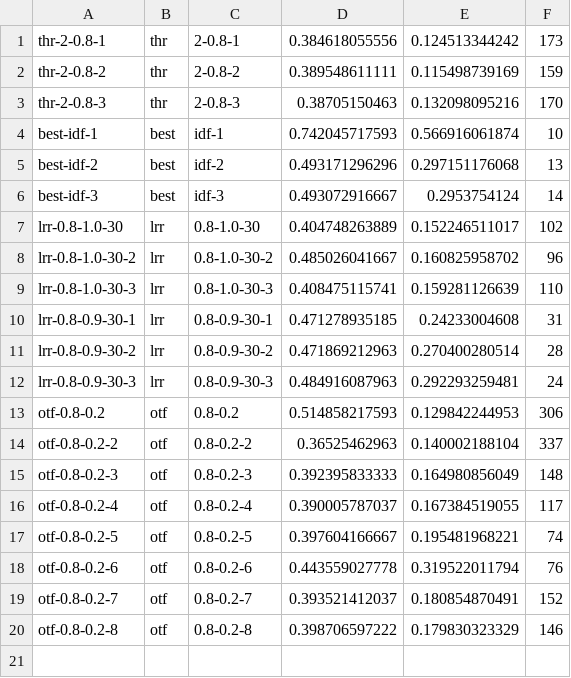
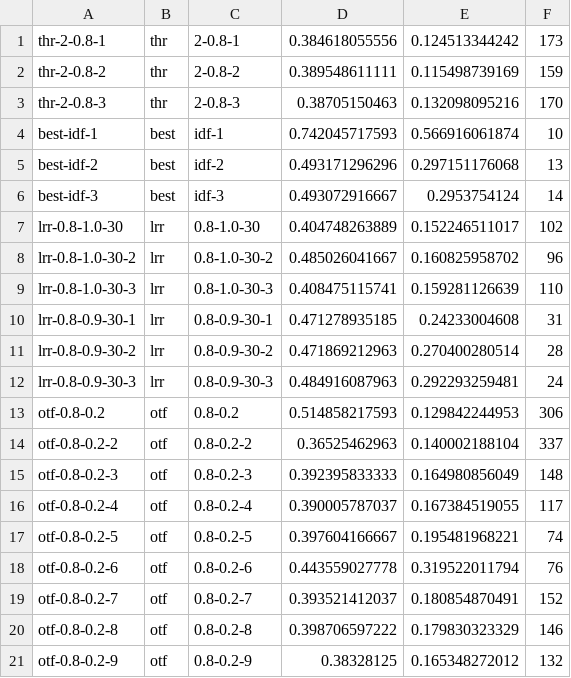
Before and after one commit to beloglazov/ccpe-2014-experiments, a CSV file: results/metrics.csv, drawn as a sheet.

Commit message:
Added results otf-0.8-0.2-9

```diff
--- a/results/metrics.csv
+++ b/results/metrics.csv
@@ -20 +20,2 @@ otf-0.8-0.2-7,otf,0.8-0.2-7,0.393521412037, 0.180854870491, 152
 otf-0.8-0.2-8,otf,0.8-0.2-8,0.398706597222, 0.179830323329, 146
+otf-0.8-0.2-9,otf,0.8-0.2-9,0.38328125, 0.165348272012, 132
```
Also changed, not shown: 3 other files.
